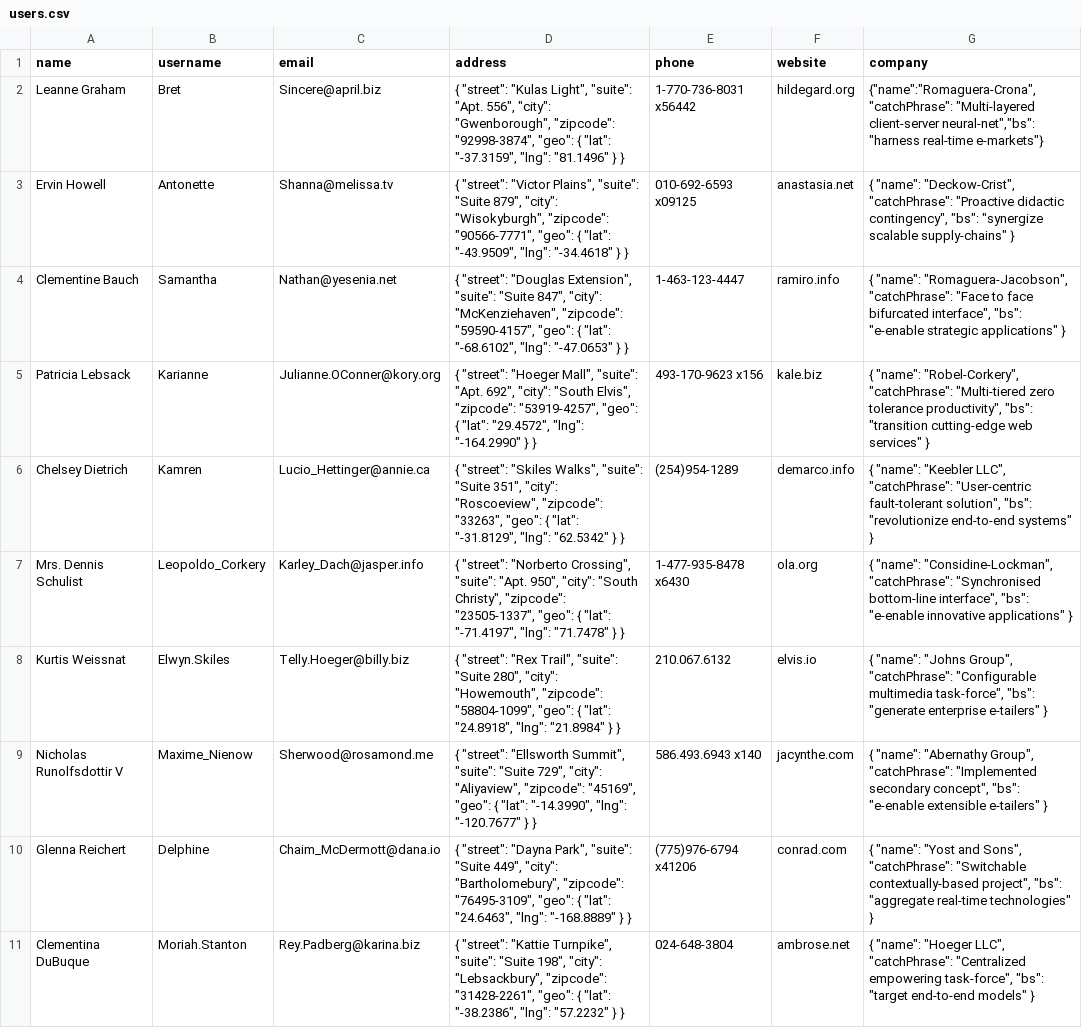
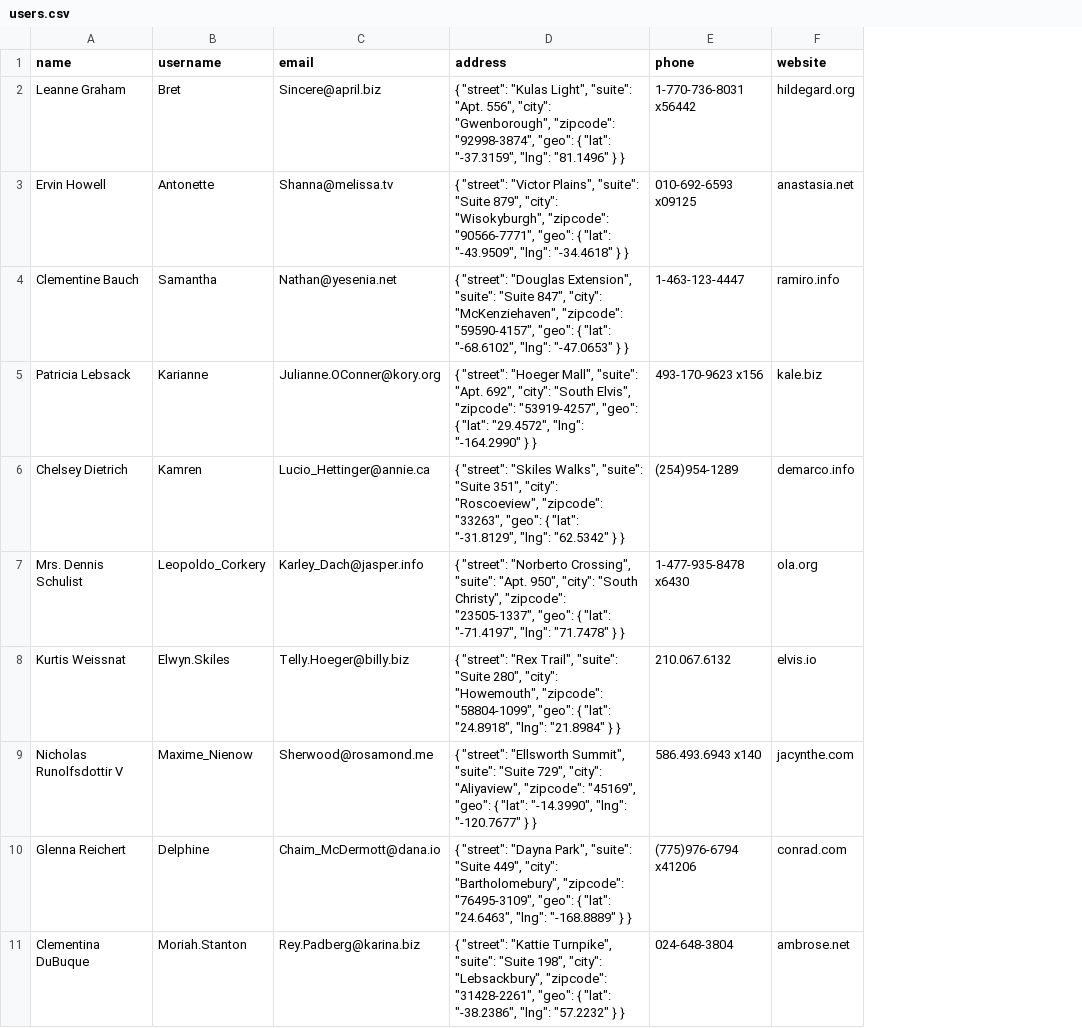
Before and after one commit to dzmitry-rubashka/fake_posts_server, a CSV file: src/base-data/users.csv, drawn as a sheet; the diff names each change by its address in the sheet, - before the commit and + after, or states it on an @@ line.

Commit message:
Trying to make many-to-many relation user-company

```diff
--- a/src/base-data/users.csv
+++ b/src/base-data/users.csv
-column G (company), rows 2-11: {"name":"Romaguera-Crona","catchPhrase": "Multi-layered client-server neural-net","bs": "harness real-time e-markets"} | { "name": "Deckow-Crist", "catchPhrase": "Proactive didactic contingency", "bs": "synergize scalable supply-chains" } | { "name": "Romaguera-Jacobson", "catchPhrase": "Face to face bifurcated interface", "bs": "e-enable strategic applications" } | { "name": "Robel-Corkery", "catchPhrase": "Multi-tiered zero tolerance productivity", "bs": "transition cutting-edge web services" } | { "name": "Keebler LLC", "catchPhrase": "User-centric fault-tolerant solution", "bs": "revolutionize end-to-end systems" } | { "name": "Considine-Lockman", "catchPhrase": "Synchronised bottom-line interface", "bs": "e-enable innovative applications" } | { "name": "Johns Group", "catchPhrase": "Configurable multimedia task-force", "bs": "generate enterprise e-tailers" } | { "name": "Abernathy Group", "catchPhrase": "Implemented secondary concept", "bs": "e-enable extensible e-tailers" } | { "name": "Yost and Sons", "catchPhrase": "Switchable contextually-based project", "bs": "aggregate real-time technologies" } | { "name": "Hoeger LLC", "catchPhrase": "Centralized empowering task-force", "bs": "target end-to-end models" }
```
Also changed, not shown: 7 other files.
